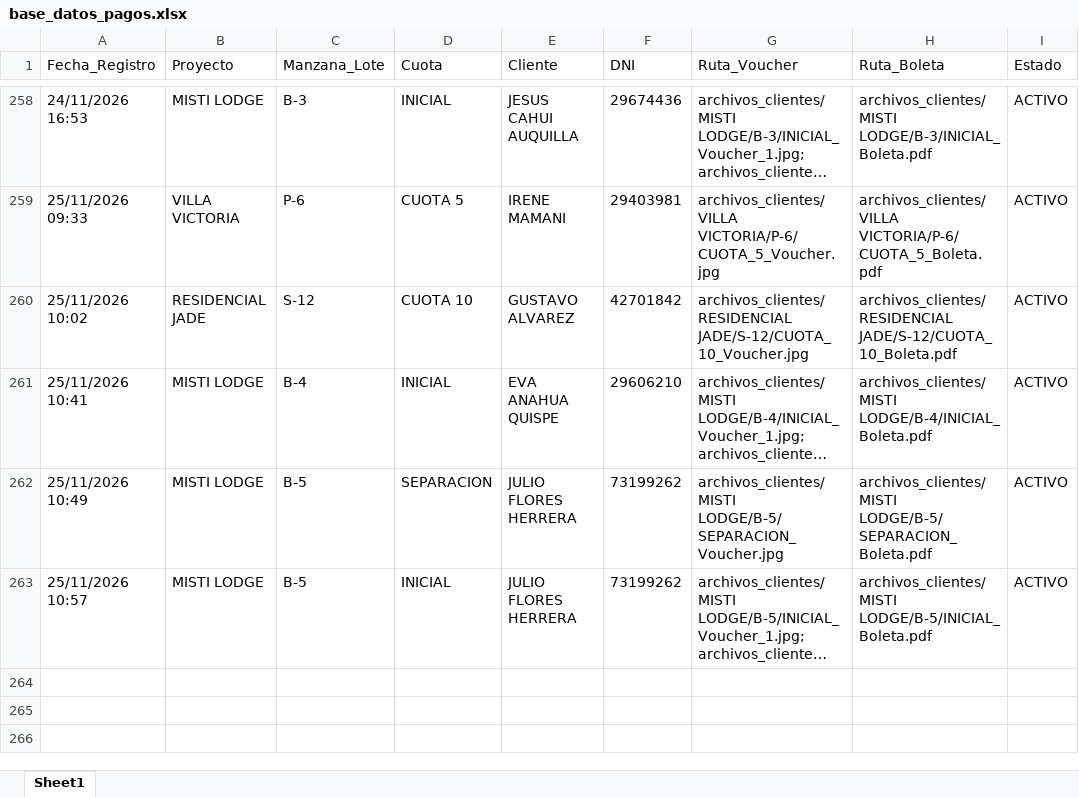
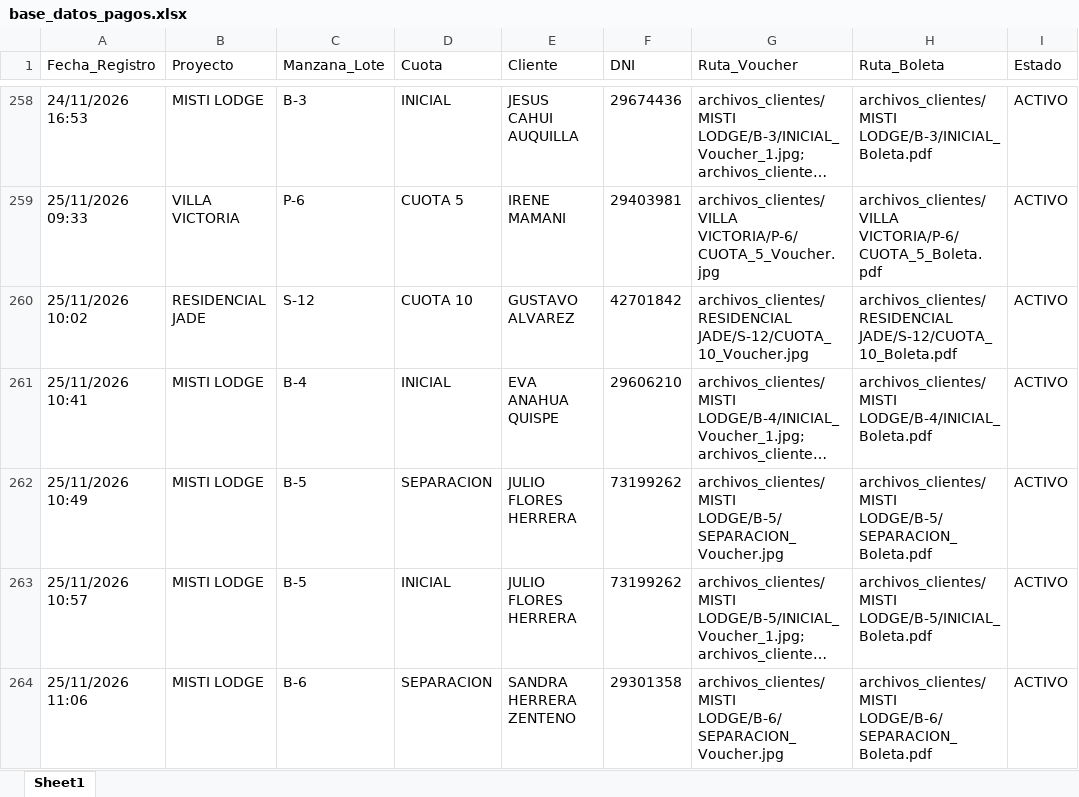
Before and after one commit to bryanflowers10-prog/portal-cobranzas-gr, an Excel workbook: base_datos_pagos.xlsx, sheet Sheet1, drawn as a sheet; only a part is shown, gaps mark what is left out; long unchanged cells end in …; values as stored, in another font and other column widths than the file's, no borders; the diff names each change by its address in the sheet, - before the commit and + after, or states it on an @@ line.

```diff
--- a/base_datos_pagos.xlsx (sheet Sheet1)
+++ b/base_datos_pagos.xlsx (sheet Sheet1)
+row 264: 25/11/2026 11:06 | MISTI LODGE | B-6 | SEPARACION | SANDRA HERRERA ZENTENO | 29301358 | archivos_clientes/MISTI LODGE/B-6/SEPARACION_Voucher.jpg | archivos_clientes/MISTI LODGE/B-6/SEPARACION_Boleta.pdf | ACTIVO
```
Also changed, not shown: 2 other files.
